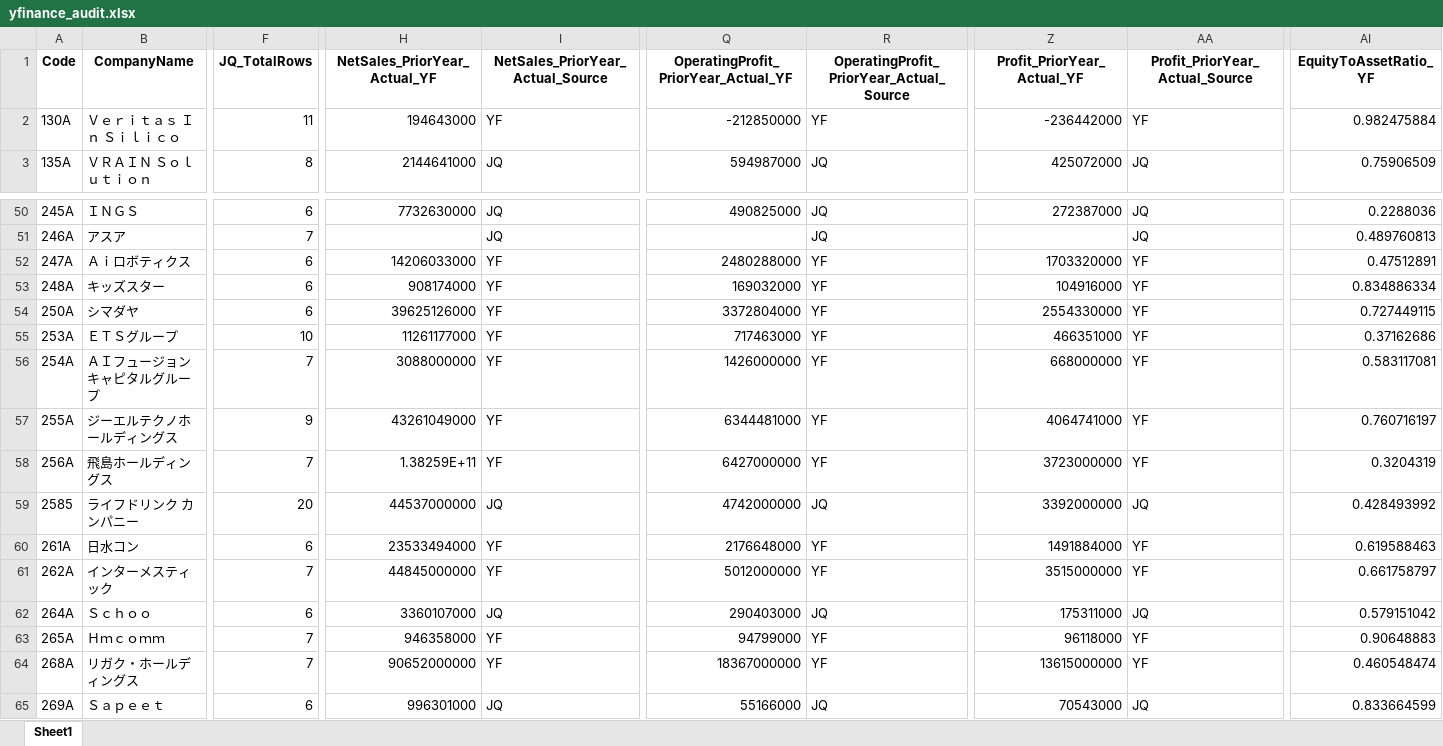
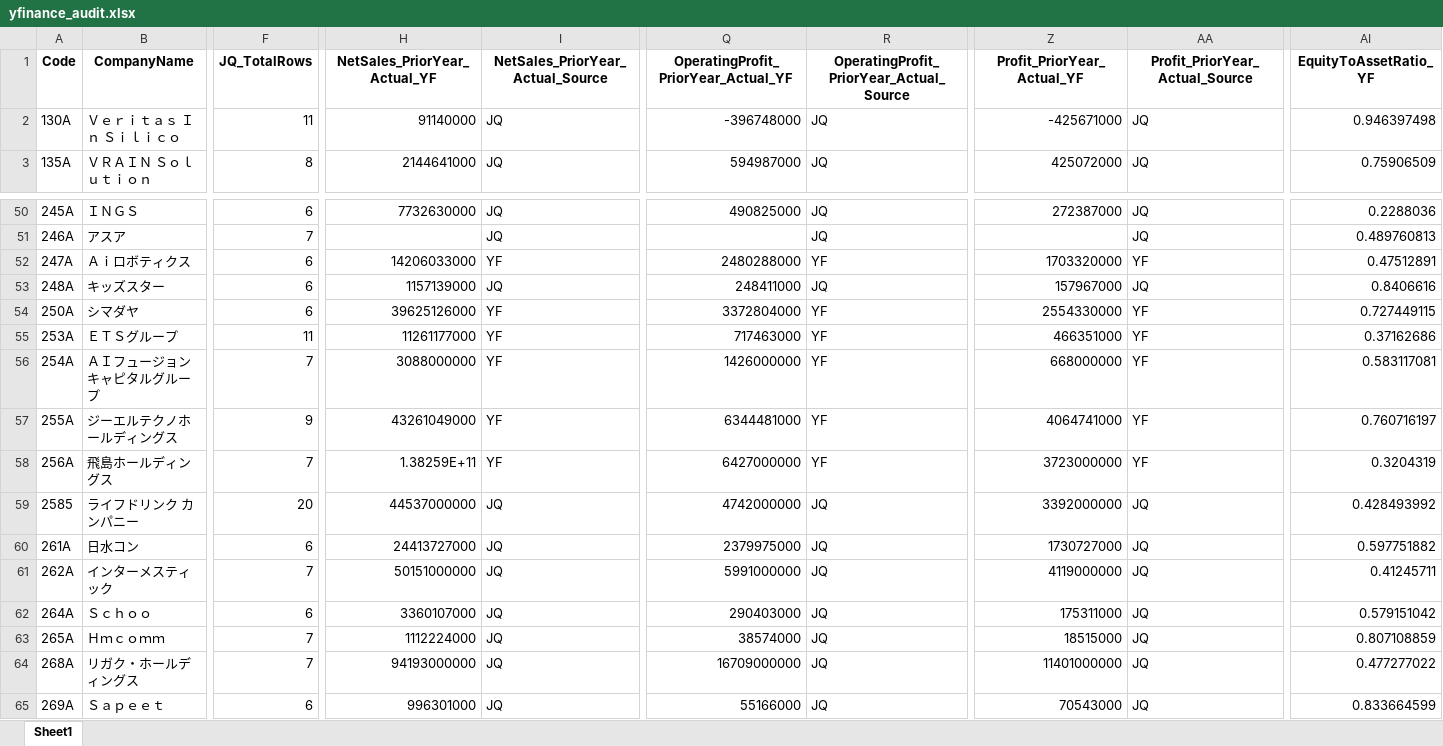
Before and after one commit to mzinvestment1105/mizuki-fund, an Excel workbook: bi/outputs/yfinance_audit.xlsx, sheet Sheet1, drawn as a sheet; only a part is shown, gaps mark what is left out; values as stored, in another font and other column widths than the file's, no borders; the diff covers the shown part only; the diff names each change by its address in the sheet, - before the commit and + after, or states it on an @@ line.

```diff
--- a/bi/outputs/yfinance_audit.xlsx (sheet Sheet1)
+++ b/bi/outputs/yfinance_audit.xlsx (sheet Sheet1)
-H2 (NetSales_PriorYear_Actual_YF): 194643000
+H2 (NetSales_PriorYear_Actual_YF): 91140000
-I2 (NetSales_PriorYear_Actual_Source): YF
+I2 (NetSales_PriorYear_Actual_Source): JQ
-Q2: -212850000
+Q2: -396748000
-R2: YF
+R2: JQ
-Z2 (Profit_PriorYear_Actual_YF): -236442000
+Z2 (Profit_PriorYear_Actual_YF): -425671000
-AA2 (Profit_PriorYear_Actual_Source): YF
+AA2 (Profit_PriorYear_Actual_Source): JQ
-AI2 (EquityToAssetRatio_YF): 0.982475884
+AI2 (EquityToAssetRatio_YF): 0.946397498
-H53 (NetSales_PriorYear_Actual_YF): 908174000
+H53 (NetSales_PriorYear_Actual_YF): 1157139000
-I53 (NetSales_PriorYear_Actual_Source): YF
+I53 (NetSales_PriorYear_Actual_Source): JQ
-Q53: 169032000
+Q53: 248411000
-R53: YF
+R53: JQ
-Z53 (Profit_PriorYear_Actual_YF): 104916000
+Z53 (Profit_PriorYear_Actual_YF): 157967000
-AA53 (Profit_PriorYear_Actual_Source): YF
+AA53 (Profit_PriorYear_Actual_Source): JQ
-AI53 (EquityToAssetRatio_YF): 0.834886334
+AI53 (EquityToAssetRatio_YF): 0.8406616
-F55 (JQ_TotalRows): 10
+F55 (JQ_TotalRows): 11
-H60 (NetSales_PriorYear_Actual_YF): 23533494000
+H60 (NetSales_PriorYear_Actual_YF): 24413727000
-I60:I61 (NetSales_PriorYear_Actual_Source): YF
+I60:I61 (NetSales_PriorYear_Actual_Source): JQ
-Q60: 2176648000
+Q60: 2379975000
-R60:R61: YF
+R60:R61: JQ
-Z60 (Profit_PriorYear_Actual_YF): 1491884000
+Z60 (Profit_PriorYear_Actual_YF): 1730727000
-AA60:AA61 (Profit_PriorYear_Actual_Source): YF
+AA60:AA61 (Profit_PriorYear_Actual_Source): JQ
-AI60 (EquityToAssetRatio_YF): 0.619588463
+AI60 (EquityToAssetRatio_YF): 0.597751882
-H61 (NetSales_PriorYear_Actual_YF): 44845000000
+H61 (NetSales_PriorYear_Actual_YF): 50151000000
-Q61: 5012000000
+Q61: 5991000000
-Z61 (Profit_PriorYear_Actual_YF): 3515000000
+Z61 (Profit_PriorYear_Actual_YF): 4119000000
-AI61 (EquityToAssetRatio_YF): 0.661758797
+AI61 (EquityToAssetRatio_YF): 0.41245711
-H63 (NetSales_PriorYear_Actual_YF): 946358000
+H63 (NetSales_PriorYear_Actual_YF): 1112224000
-I63:I64 (NetSales_PriorYear_Actual_Source): YF
+I63:I64 (NetSales_PriorYear_Actual_Source): JQ
-Q63: 94799000
+Q63: 38574000
-R63:R64: YF
+R63:R64: JQ
-Z63 (Profit_PriorYear_Actual_YF): 96118000
+Z63 (Profit_PriorYear_Actual_YF): 18515000
-AA63:AA64 (Profit_PriorYear_Actual_Source): YF
+AA63:AA64 (Profit_PriorYear_Actual_Source): JQ
-AI63 (EquityToAssetRatio_YF): 0.90648883
+AI63 (EquityToAssetRatio_YF): 0.807108859
-H64 (NetSales_PriorYear_Actual_YF): 90652000000
+H64 (NetSales_PriorYear_Actual_YF): 94193000000
-Q64: 18367000000
+Q64: 16709000000
-Z64 (Profit_PriorYear_Actual_YF): 13615000000
+Z64 (Profit_PriorYear_Actual_YF): 11401000000
-AI64 (EquityToAssetRatio_YF): 0.460548474
+AI64 (EquityToAssetRatio_YF): 0.477277022
```
Also changed, not shown: 279 edited cells elsewhere in this sheet, bi/outputs/screening_master.xlsx, bi/outputs/screening_master_data_gaps.xlsx, 3 other files.
